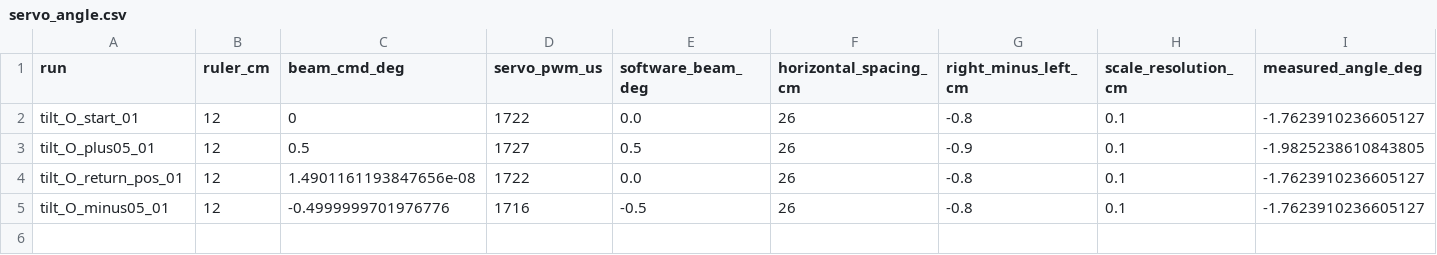
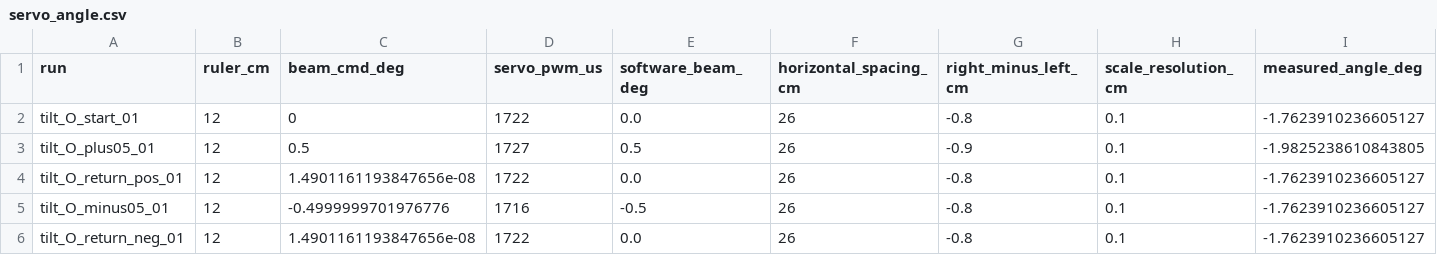
Before and after one commit to xccxvh/-, a CSV file: docs/board_stage1_20261121/servo_angle.csv, drawn as a sheet; only a part is shown; rows hold the shown columns only; the diff names each change by its address in the sheet, - before the commit and + after, or states it on an @@ line.

Commit message:
Complete measured O-point half-degree return sequence

```diff
--- a/docs/board_stage1_20261121/servo_angle.csv
+++ b/docs/board_stage1_20261121/servo_angle.csv
+row 6: tilt_O_return_neg_01 | 12 | 1.4901161193847656e-08 | 1722 | 0.0 | 26 | -0.8 | 0.1 | -1.7623910236605127
```
Also changed, not shown: 1 other file.
